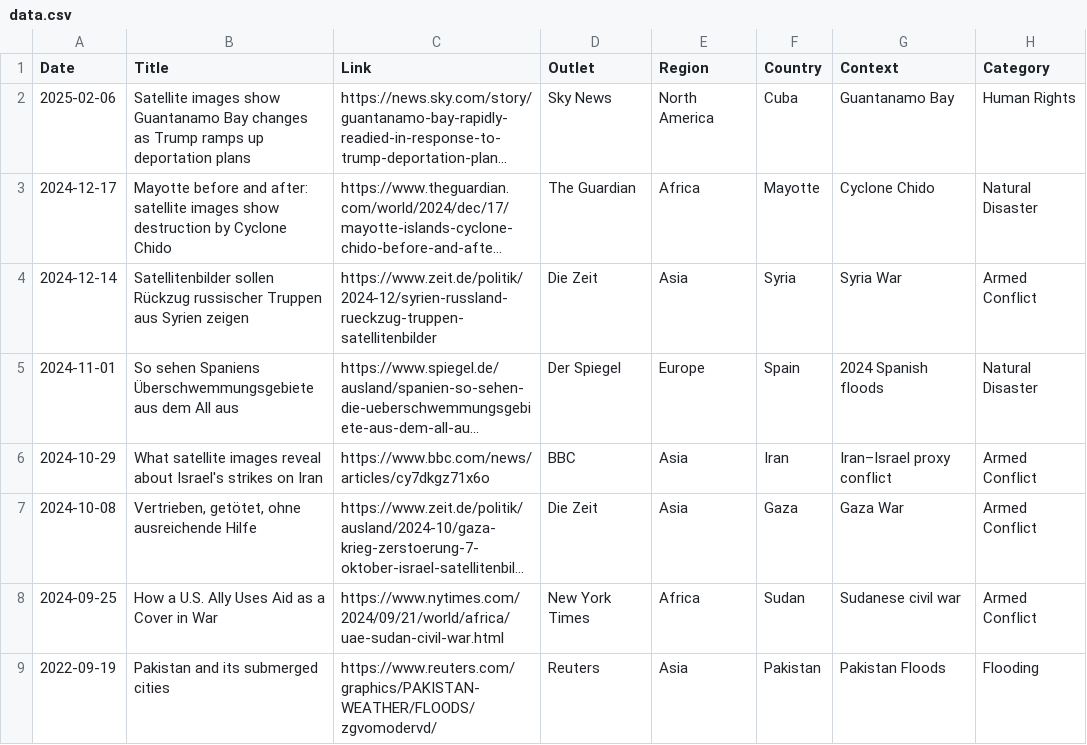
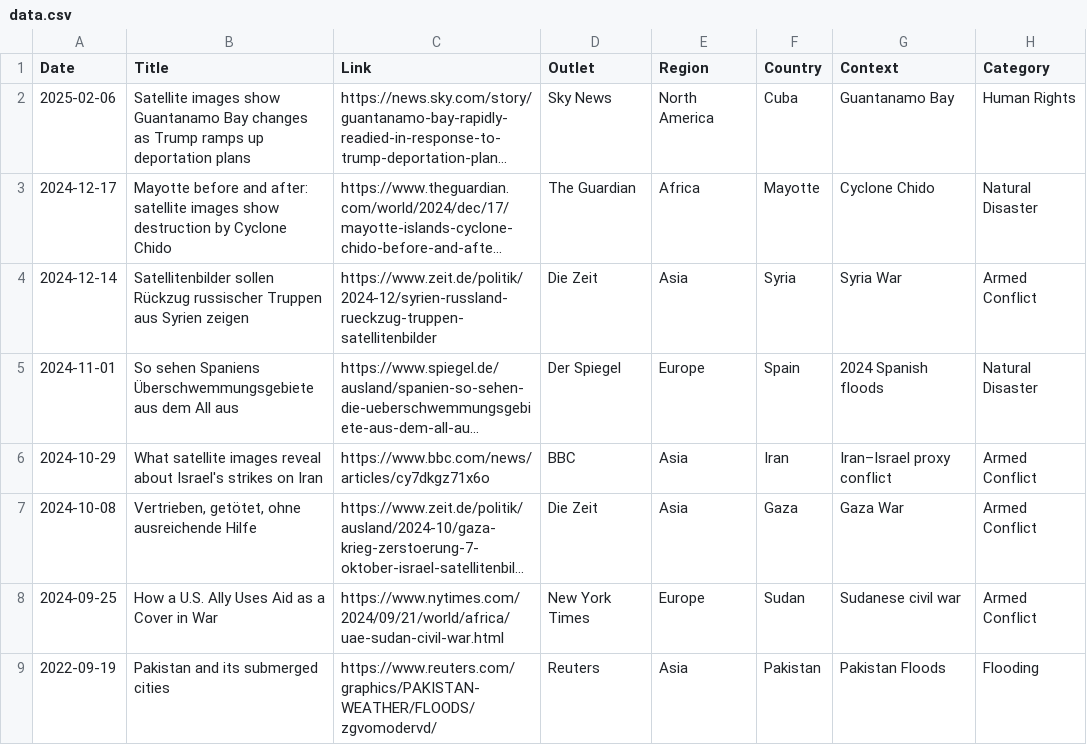
Before and after one commit to eric-corduroy/geospatial-narratives, a CSV file: data.csv, drawn as a sheet; only a part is shown; long unchanged cells end in …; the diff names each change by its address in the sheet, - before the commit and + after, or states it on an @@ line.

Commit message:
Update data.csv

```diff
--- a/data.csv
+++ b/data.csv
-E8 (Region): Africa
+E8 (Region): Europe
```
